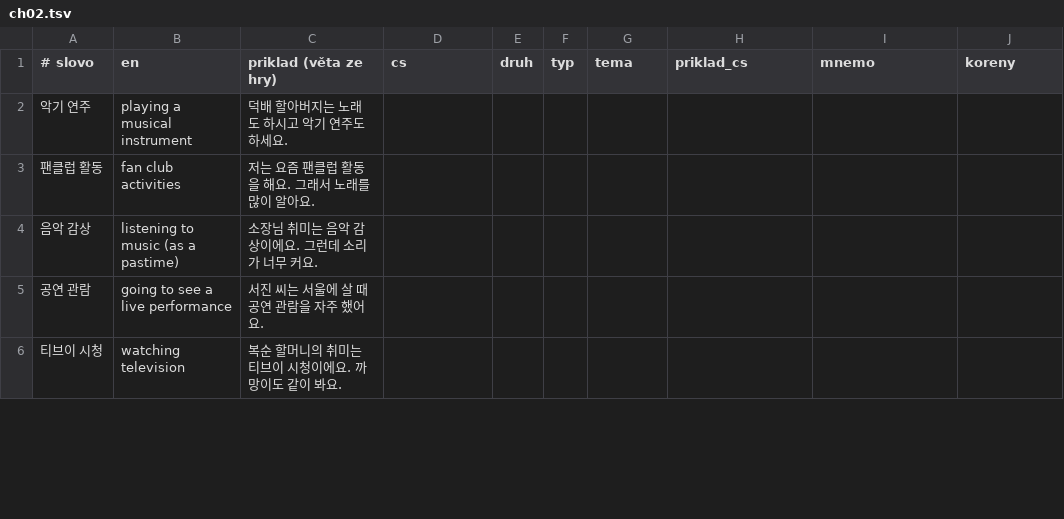
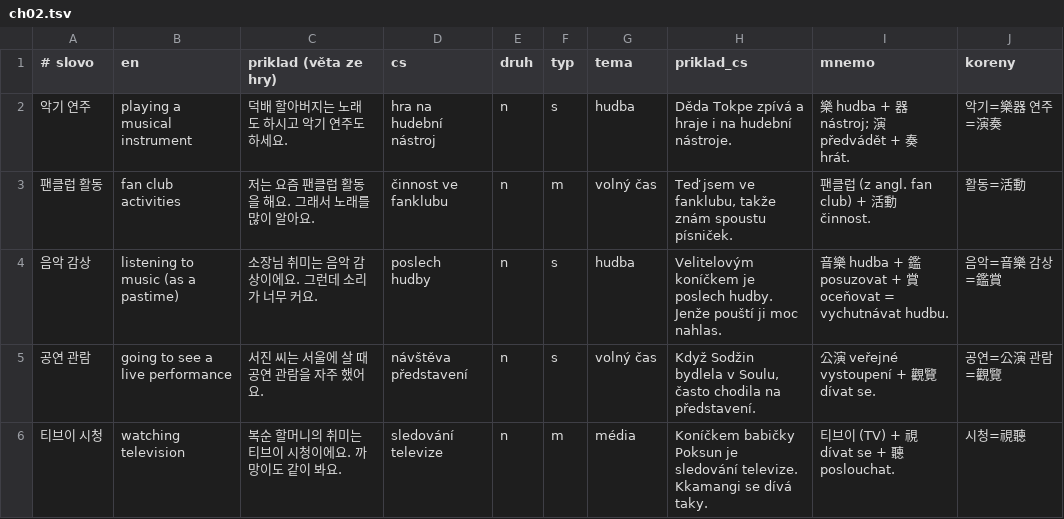
Before and after one commit to tvspk/gamgol, a TSV file: mnemo/doplnky/ch02.tsv, drawn as a sheet; only a part is shown; the diff covers the shown part only.

```diff
--- a/mnemo/doplnky/ch02.tsv
+++ b/mnemo/doplnky/ch02.tsv
@@ -1,6 +1,6 @@
 # slovo	en	priklad (věta ze hry)	cs	druh	typ	tema	priklad_cs	mnemo	koreny
-악기 연주	playing a musical instrument	덕배 할아버지는 노래도 하시고 악기 연주도 하세요.							
-팬클럽 활동	fan club activities	저는 요즘 팬클럽 활동을 해요. 그래서 노래를 많이 알아요.							
-음악 감상	listening to music (as a pastime)	소장님 취미는 음악 감상이에요. 그런데 소리가 너무 커요.							
-공연 관람	going to see a live performance	서진 씨는 서울에 살 때 공연 관람을 자주 했어요.							
-티브이 시청	watching television	복순 할머니의 취미는 티브이 시청이에요. 까망이도 같이 봐요.							
+악기 연주	playing a musical instrument	덕배 할아버지는 노래도 하시고 악기 연주도 하세요.	hra na hudební nástroj	n	s	hudba	Děda Tokpe zpívá a hraje i na hudební nástroje.	樂 hudba + 器 nástroj; 演 předvádět + 奏 hrát.	악기=樂器 연주=演奏
+팬클럽 활동	fan club activities	저는 요즘 팬클럽 활동을 해요. 그래서 노래를 많이 알아요.	činnost ve fanklubu	n	m	volný čas	Teď jsem ve fanklubu, takže znám spoustu písniček.	팬클럽 (z angl. fan club) + 活動 činnost.	활동=活動
+음악 감상	listening to music (as a pastime)	소장님 취미는 음악 감상이에요. 그런데 소리가 너무 커요.	poslech hudby	n	s	hudba	Velitelovým koníčkem je poslech hudby. Jenže pouští ji moc nahlas.	音樂 hudba + 鑑 posuzovat + 賞 oceňovat = vychutnávat hudbu.	음악=音樂 감상=鑑賞
+공연 관람	going to see a live performance	서진 씨는 서울에 살 때 공연 관람을 자주 했어요.	návštěva představení	n	s	volný čas	Když Sodžin bydlela v Soulu, často chodila na představení.	公演 veřejné vystoupení + 觀覽 dívat se.	공연=公演 관람=觀覽
+티브이 시청	watching television	복순 할머니의 취미는 티브이 시청이에요. 까망이도 같이 봐요.	sledování televize	n	m	média	Koníčkem babičky Poksun je sledování televize. Kkamangi se dívá taky.	티브이 (TV) + 視 dívat se + 聽 poslouchat.	시청=視聽
```
Also changed, not shown: 119 edited cells elsewhere in this file, 7 other files.
